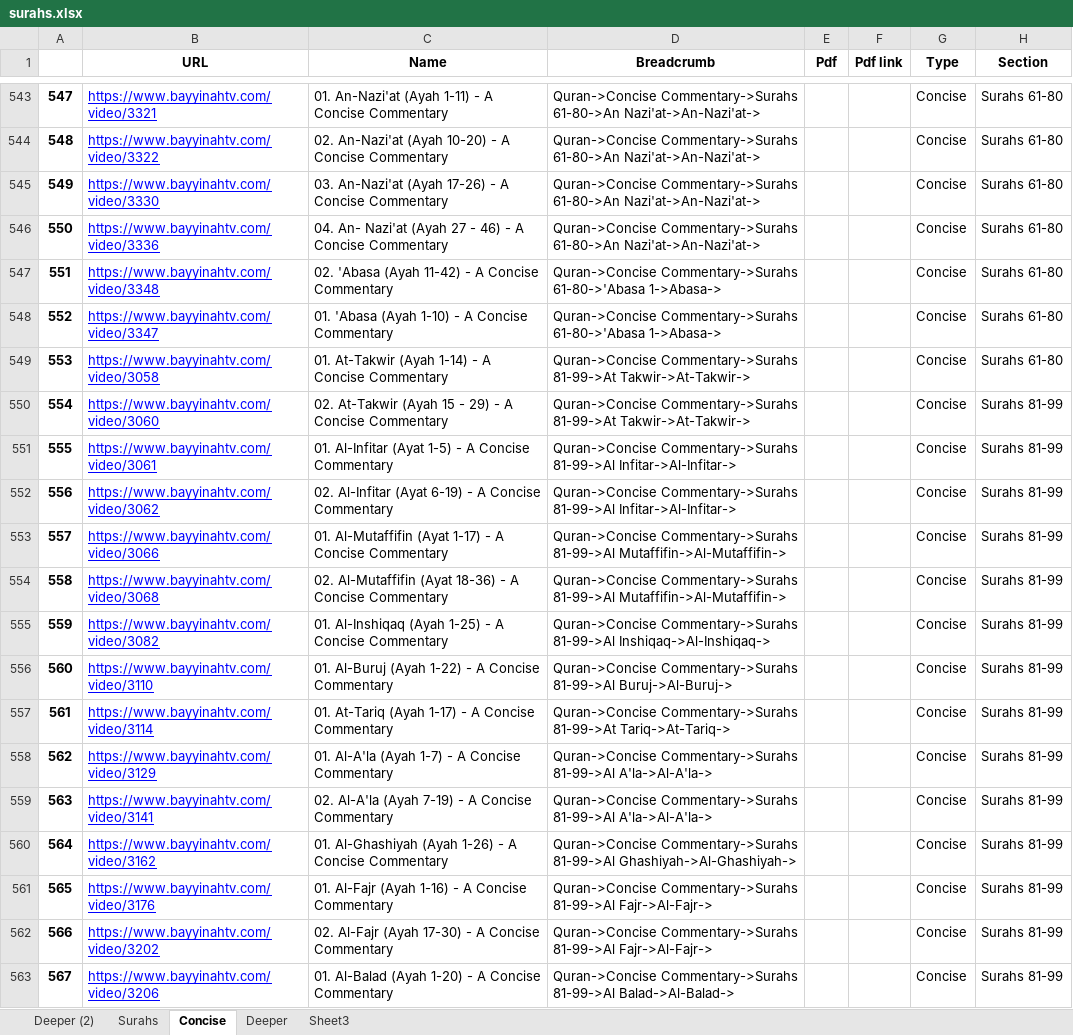
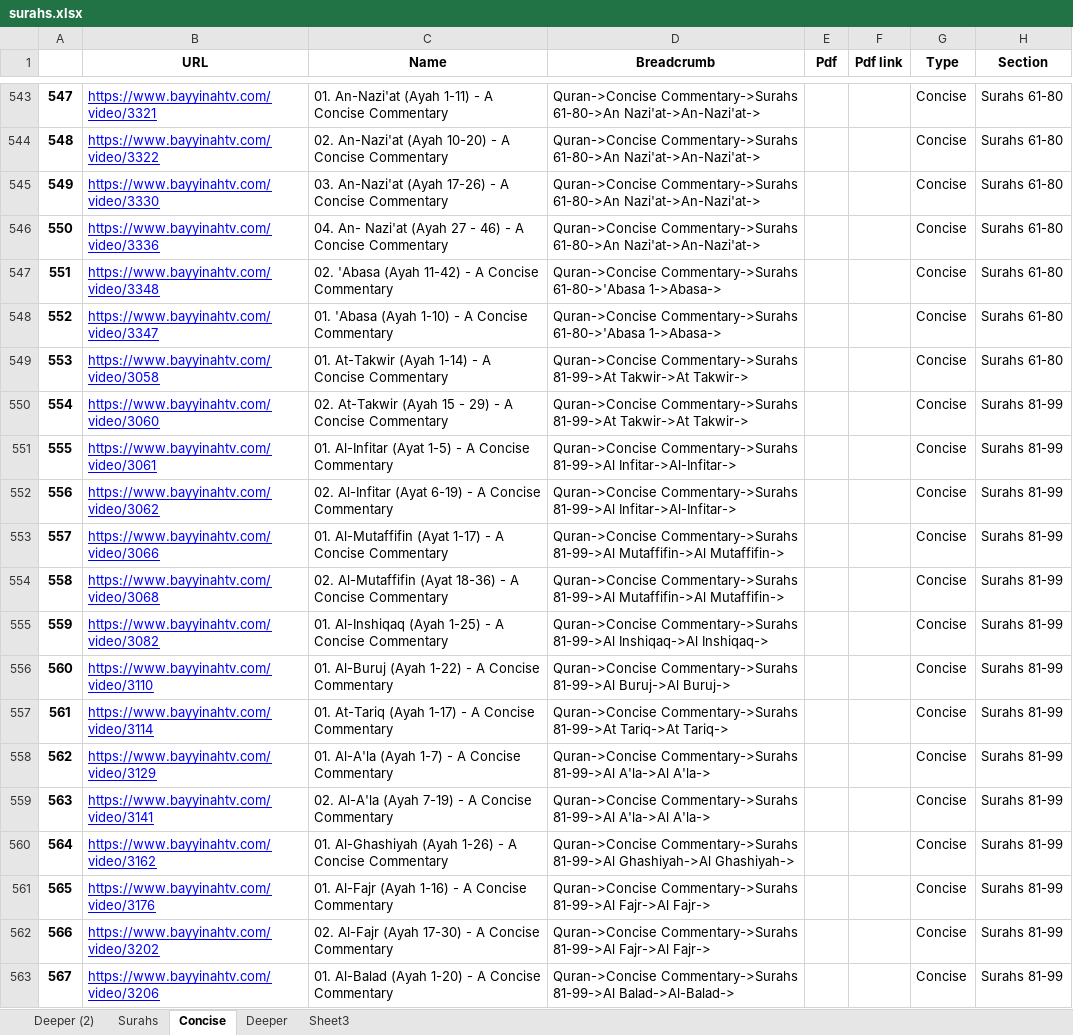
Before and after one commit to baytaf/quran, an Excel workbook: surahs.xlsx, sheet Concise, drawn as a sheet; only a part is shown, gaps mark what is left out; values as stored, in another font and other column widths than the file's, no borders; the diff covers the shown part only; the diff names each change by its address in the sheet, - before the commit and + after, or states it on an @@ line.

Commit message:
latest checkin in of surahs file

```diff
--- a/surahs.xlsx (sheet Concise)
+++ b/surahs.xlsx (sheet Concise)
-D549:D550 (Breadcrumb): …Commentary->Surahs 81-99->At Takwir->At-Takwir->
+D549:D550 (Breadcrumb): …Commentary->Surahs 81-99->At Takwir->At Takwir->
-D553:D554 (Breadcrumb): …Commentary->Surahs 81-99->Al Mutaffifin->Al-Mutaffifin->
+D553:D554 (Breadcrumb): …Commentary->Surahs 81-99->Al Mutaffifin->Al Mutaffifin->
-D555 (Breadcrumb): …Commentary->Surahs 81-99->Al Inshiqaq->Al-Inshiqaq->
+D555 (Breadcrumb): …Commentary->Surahs 81-99->Al Inshiqaq->Al Inshiqaq->
-D556 (Breadcrumb): …Commentary->Surahs 81-99->Al Buruj->Al-Buruj->
+D556 (Breadcrumb): …Commentary->Surahs 81-99->Al Buruj->Al Buruj->
-D557 (Breadcrumb): …Commentary->Surahs 81-99->At Tariq->At-Tariq->
+D557 (Breadcrumb): …Commentary->Surahs 81-99->At Tariq->At Tariq->
-D558:D559 (Breadcrumb): …Commentary->Surahs 81-99->Al A'la->Al-A'la->
+D558:D559 (Breadcrumb): …Commentary->Surahs 81-99->Al A'la->Al A'la->
-D560 (Breadcrumb): …Commentary->Surahs 81-99->Al Ghashiyah->Al-Ghashiyah->
+D560 (Breadcrumb): …Commentary->Surahs 81-99->Al Ghashiyah->Al Ghashiyah->
-D561:D562 (Breadcrumb): …Commentary->Surahs 81-99->Al Fajr->Al-Fajr->
+D561:D562 (Breadcrumb): …Commentary->Surahs 81-99->Al Fajr->Al Fajr->
```
Also changed, not shown: 32 edited cells elsewhere in this sheet.
